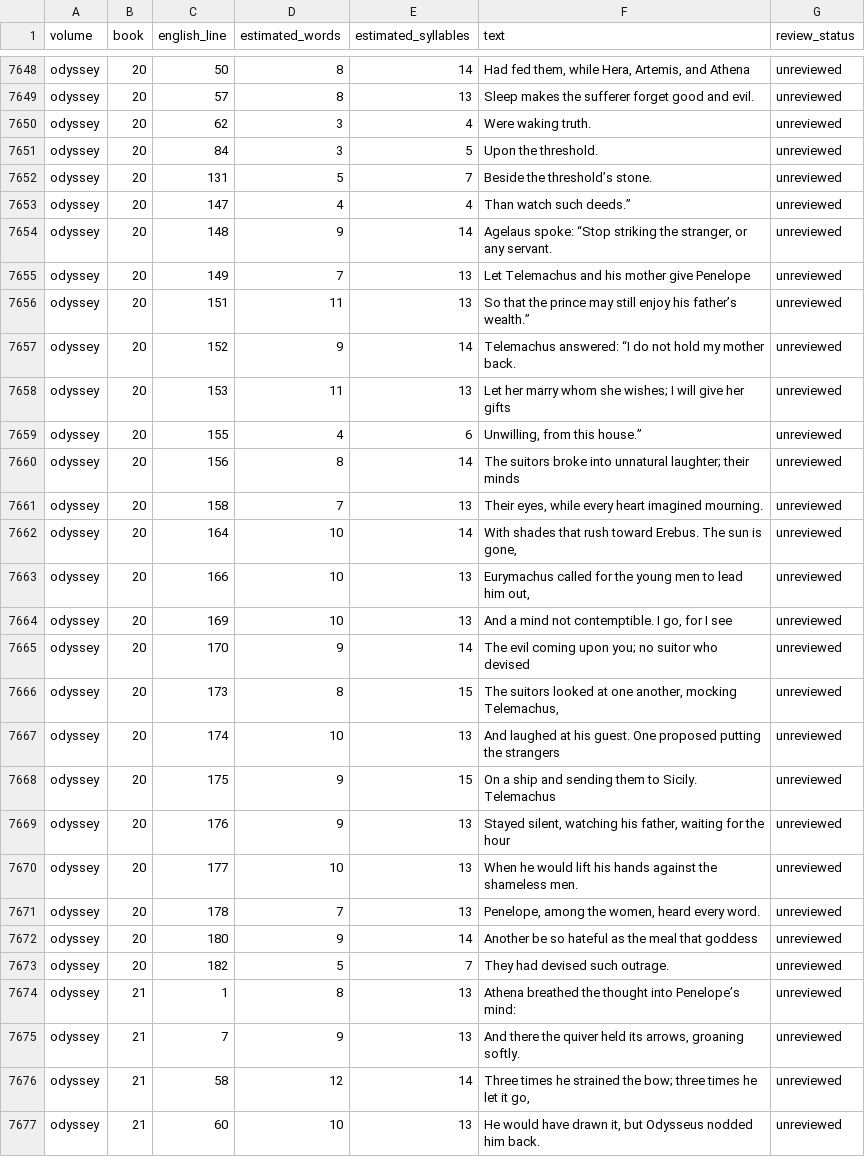
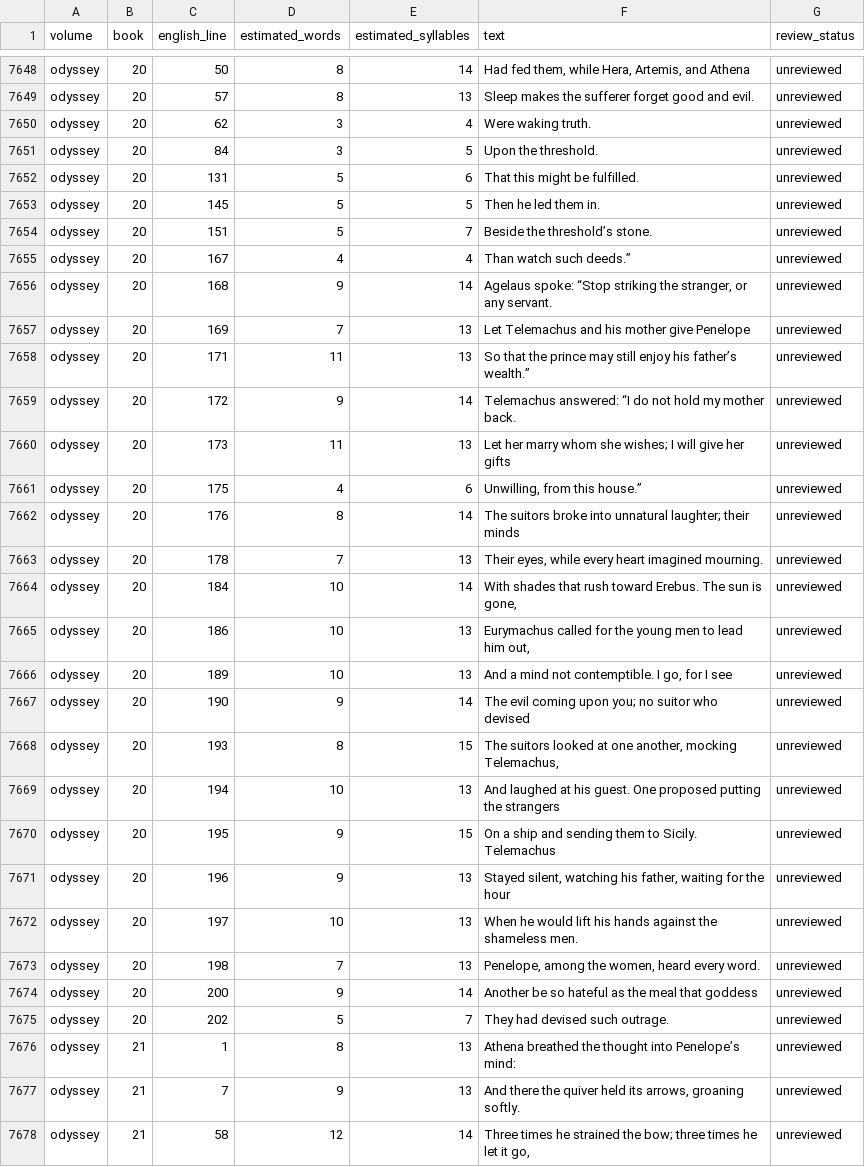
Before and after one commit to CastaliaInstitute/inq-homer-blake, a CSV file: text/meter-outliers.csv, drawn as a sheet; only a part is shown, gaps mark what is left out; the shorter side is filled out with more unchanged rows.

Commit message:
expand Odyssey Book 20 final feast

```diff
--- a/text/meter-outliers.csv
+++ b/text/meter-outliers.csv
@@ -7651,24 +7651,26 @@ odyssey,20,62,3,4,Were waking truth.,unreviewed
 odyssey,20,84,3,5,Upon the threshold.,unreviewed
-odyssey,20,131,5,7,Beside the threshold’s stone.,unreviewed
-odyssey,20,147,4,4,Than watch such deeds.”,unreviewed
-odyssey,20,148,9,14,"Agelaus spoke: “Stop striking the stranger, or any servant.",unreviewed
-odyssey,20,149,7,13,Let Telemachus and his mother give Penelope,unreviewed
-odyssey,20,151,11,13,So that the prince may still enjoy his father’s wealth.”,unreviewed
-odyssey,20,152,9,14,Telemachus answered: “I do not hold my mother back.,unreviewed
-odyssey,20,153,11,13,Let her marry whom she wishes; I will give her gifts,unreviewed
-odyssey,20,155,4,6,"Unwilling, from this house.”",unreviewed
-odyssey,20,156,8,14,The suitors broke into unnatural laughter; their minds,unreviewed
-odyssey,20,158,7,13,"Their eyes, while every heart imagined mourning.",unreviewed
-odyssey,20,164,10,14,"With shades that rush toward Erebus. The sun is gone,",unreviewed
-odyssey,20,166,10,13,"Eurymachus called for the young men to lead him out,",unreviewed
-odyssey,20,169,10,13,"And a mind not contemptible. I go, for I see",unreviewed
-odyssey,20,170,9,14,The evil coming upon you; no suitor who devised,unreviewed
-odyssey,20,173,8,15,"The suitors looked at one another, mocking Telemachus,",unreviewed
-odyssey,20,174,10,13,And laughed at his guest. One proposed putting the strangers,unreviewed
-odyssey,20,175,9,15,On a ship and sending them to Sicily. Telemachus,unreviewed
-odyssey,20,176,9,13,"Stayed silent, watching his father, waiting for the hour",unreviewed
-odyssey,20,177,10,13,When he would lift his hands against the shameless men.,unreviewed
-odyssey,20,178,7,13,"Penelope, among the women, heard every word.",unreviewed
-odyssey,20,180,9,14,Another be so hateful as the meal that goddess,unreviewed
-odyssey,20,182,5,7,They had devised such outrage.,unreviewed
+odyssey,20,131,5,6,That this might be fulfilled.,unreviewed
+odyssey,20,145,5,5,Then he led them in.,unreviewed
+odyssey,20,151,5,7,Beside the threshold’s stone.,unreviewed
+odyssey,20,167,4,4,Than watch such deeds.”,unreviewed
+odyssey,20,168,9,14,"Agelaus spoke: “Stop striking the stranger, or any servant.",unreviewed
+odyssey,20,169,7,13,Let Telemachus and his mother give Penelope,unreviewed
+odyssey,20,171,11,13,So that the prince may still enjoy his father’s wealth.”,unreviewed
+odyssey,20,172,9,14,Telemachus answered: “I do not hold my mother back.,unreviewed
+odyssey,20,173,11,13,Let her marry whom she wishes; I will give her gifts,unreviewed
+odyssey,20,175,4,6,"Unwilling, from this house.”",unreviewed
+odyssey,20,176,8,14,The suitors broke into unnatural laughter; their minds,unreviewed
+odyssey,20,178,7,13,"Their eyes, while every heart imagined mourning.",unreviewed
+odyssey,20,184,10,14,"With shades that rush toward Erebus. The sun is gone,",unreviewed
+odyssey,20,186,10,13,"Eurymachus called for the young men to lead him out,",unreviewed
+odyssey,20,189,10,13,"And a mind not contemptible. I go, for I see",unreviewed
+odyssey,20,190,9,14,The evil coming upon you; no suitor who devised,unreviewed
+odyssey,20,193,8,15,"The suitors looked at one another, mocking Telemachus,",unreviewed
+odyssey,20,194,10,13,And laughed at his guest. One proposed putting the strangers,unreviewed
+odyssey,20,195,9,15,On a ship and sending them to Sicily. Telemachus,unreviewed
+odyssey,20,196,9,13,"Stayed silent, watching his father, waiting for the hour",unreviewed
+odyssey,20,197,10,13,When he would lift his hands against the shameless men.,unreviewed
+odyssey,20,198,7,13,"Penelope, among the women, heard every word.",unreviewed
+odyssey,20,200,9,14,Another be so hateful as the meal that goddess,unreviewed
+odyssey,20,202,5,7,They had devised such outrage.,unreviewed
 odyssey,21,1,8,13,Athena breathed the thought into Penelope’s mind:,unreviewed
```
Also changed, not shown: text/meter-report.csv, 8 other files.
